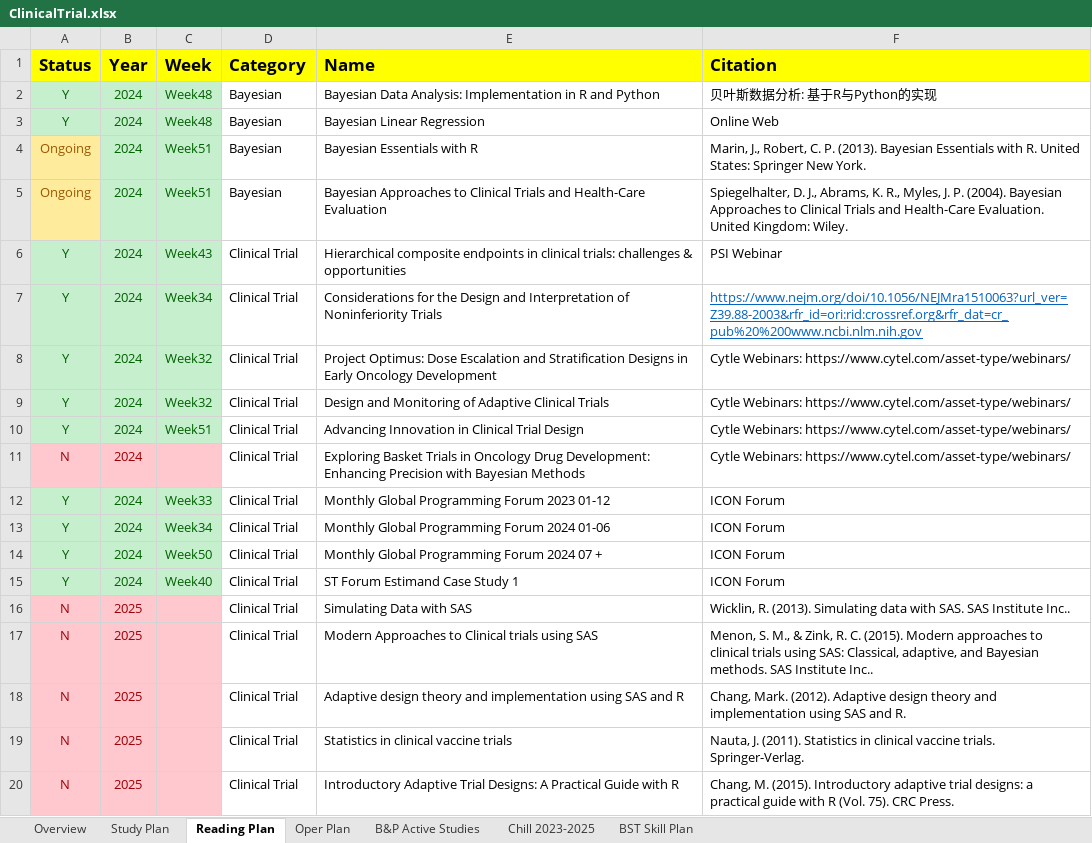
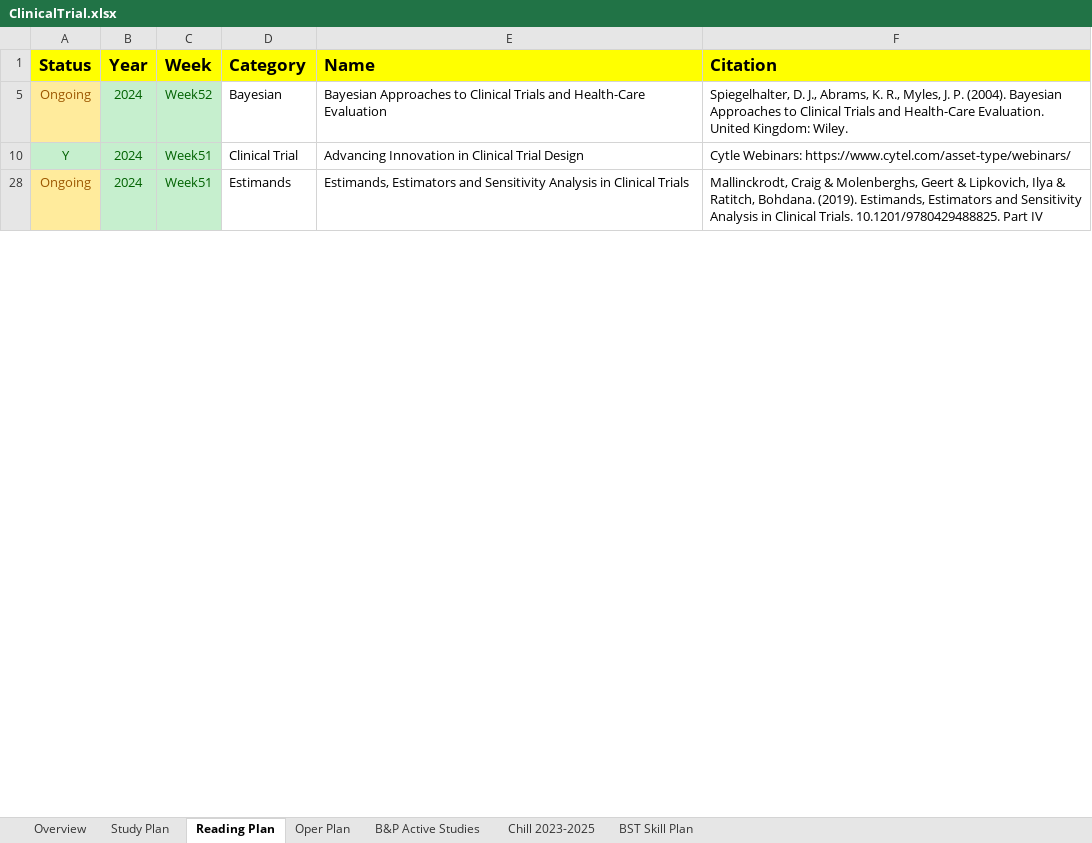
Before and after one commit to Zehuibai/Zehuibai.github.io, an Excel workbook: 01_ClinicalTrials/ClinicalTrial.xlsx, sheet Reading Plan, drawn as a sheet; only a part is shown; the shorter side is filled out with more unchanged rows; values as stored, in another font and other column widths than the file's, no borders; the diff covers the shown part only; the diff names each change by its address in the sheet, - before the commit and + after, or states it on an @@ line.

Commit message:
asdfghg

```diff
--- a/01_ClinicalTrials/ClinicalTrial.xlsx (sheet Reading Plan)
+++ b/01_ClinicalTrials/ClinicalTrial.xlsx (sheet Reading Plan)
@@ row 2 hidden: Y | 2024 | Week48 | Bayesian | Bayesian Data Analysis: Implementation in R and Python | 贝叶斯数据分析: 基于R与Python的实现 @@
@@ row 3 hidden: Y | 2024 | Week48 | Bayesian | Bayesian Linear Regression | Online Web @@
-row 4: Ongoing | 2024 | Week51 | Bayesian | Bayesian Essentials with R | Marin, J., Robert, C. P. (2013). Bayesian Essentials with R. United States: Springer New York.
-C5 (Week): Week51
+C5 (Week): Week52
@@ row 6 hidden: Y | 2024 | Week43 | Clinical Trial | Hierarchical composite endpoints in clinical trials: challenges & opportunities | PSI Webinar @@
@@ row 7 hidden: Y | 2024 | Week34 | Clinical Trial | Considerations for the Design and Interpretation of Noninferiority Trials | https://www.nejm.org/doi/10.1056/NEJMra1510063?url_ver=Z39.88-2003&rfr_id=ori:rid:crossref.org&rfr_dat=cr_pub%20%200www.ncbi.nlm.nih.gov @@
@@ row 8 hidden: Y | 2024 | Week32 | Clinical Trial | Project Optimus: Dose Escalation and Stratification Designs in Early Oncology Development | Cytle Webinars: https://www.cytel.com/asset-type/webinars/ @@
@@ row 9 hidden: Y | 2024 | Week32 | Clinical Trial | Design and Monitoring of Adaptive Clinical Trials | Cytle Webinars: https://www.cytel.com/asset-type/webinars/ @@
@@ row 11 hidden: N | 2024 |  | Clinical Trial | Exploring Basket Trials in Oncology Drug Development: Enhancing Precision with Bayesian Methods | Cytle Webinars: https://www.cytel.com/asset-type/webinars/ @@
@@ row 12 hidden: Y | 2024 | Week33 | Clinical Trial | Monthly Global Programming Forum 2023 01-12 | ICON Forum @@
@@ row 13 hidden: Y | 2024 | Week34 | Clinical Trial | Monthly Global Programming Forum 2024 01-06 | ICON Forum @@
@@ row 14 hidden: Y | 2024 | Week50 | Clinical Trial | Monthly Global Programming Forum 2024 07 + | ICON Forum @@
@@ row 15 hidden: Y | 2024 | Week40 | Clinical Trial | ST Forum Estimand Case Study 1 | ICON Forum @@
@@ row 16 hidden: N | 2025 |  | Clinical Trial | Simulating Data with SAS | Wicklin, R. (2013). Simulating data with SAS. SAS Institute Inc.. @@
@@ row 17 hidden: N | 2025 |  | Clinical Trial | Modern Approaches to Clinical trials using SAS | Menon, S. M., & Zink, R. C. (2015). Modern approaches to clinical trials using SAS: Classical, adaptive, and Bayesian methods. SAS Institute Inc.. @@
@@ row 18 hidden: N | 2025 |  | Clinical Trial | Adaptive design theory and implementation using SAS and R | Chang, Mark. (2012). Adaptive design theory and implementation using SAS and R. @@
@@ row 19 hidden: N | 2025 |  | Clinical Trial | Statistics in clinical vaccine trials | Nauta, J. (2011). Statistics in clinical vaccine trials. Springer-Verlag. @@
@@ row 20 hidden: N | 2025 |  | Clinical Trial | Introductory Adaptive Trial Designs: A Practical Guide with R | Chang, M. (2015). Introductory adaptive trial designs: a practical guide with R (Vol. 75). CRC Press. @@
```
Also changed, not shown: 5 removed rows, 119 hidden or unhidden rows and 7 edited cells elsewhere in this sheet, sheet Study Plan, sheet Chill 2023-2025, sheet Overview, hidden cells.
